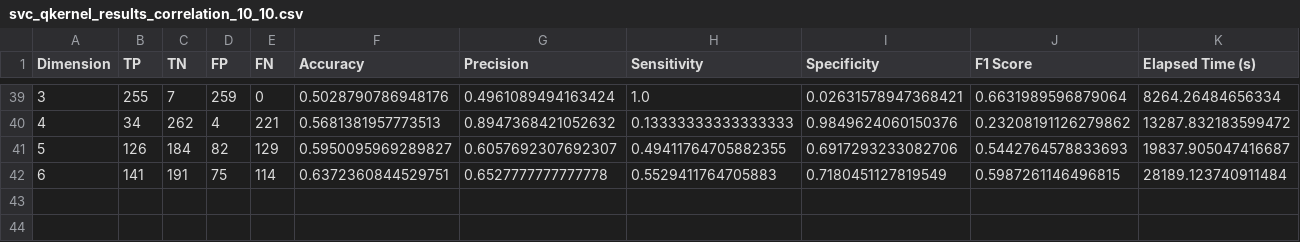
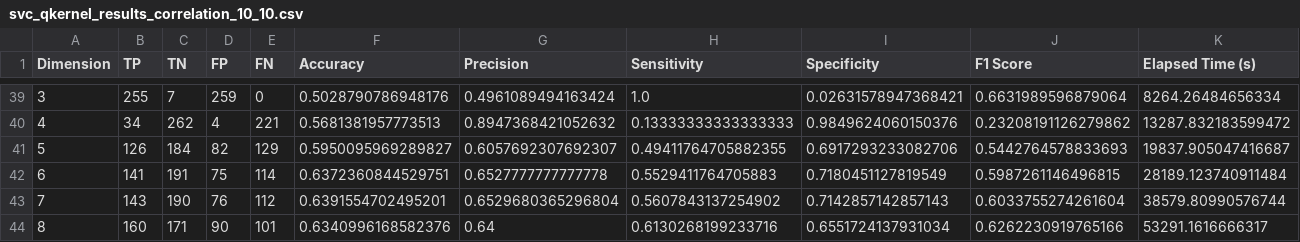
Before and after one commit to SthePasso/QML_in_SCM, a CSV file: src/svc_qkernel_results_correlation_10_10.csv, drawn as a sheet; only a part is shown, gaps mark what is left out; rows hold the shown columns only; the diff names each change by its address in the sheet, - before the commit and + after, or states it on an @@ line.

Commit message:
Results from ARC Supercomputer

```diff
--- a/src/svc_qkernel_results_correlation_10_10.csv
+++ b/src/svc_qkernel_results_correlation_10_10.csv
+row 43: 7 | 143 | 190 | 76 | 112 | 0.6391554702495201 | 0.6529680365296804 | 0.5607843137254902 | 0.7142857142857143 | 0.6033755274261604 | 38579.80990576744
+row 44: 8 | 160 | 171 | 90 | 101 | 0.6340996168582376 | 0.64 | 0.6130268199233716 | 0.6551724137931034 | 0.6262230919765166 | 53291.1616666317
```
